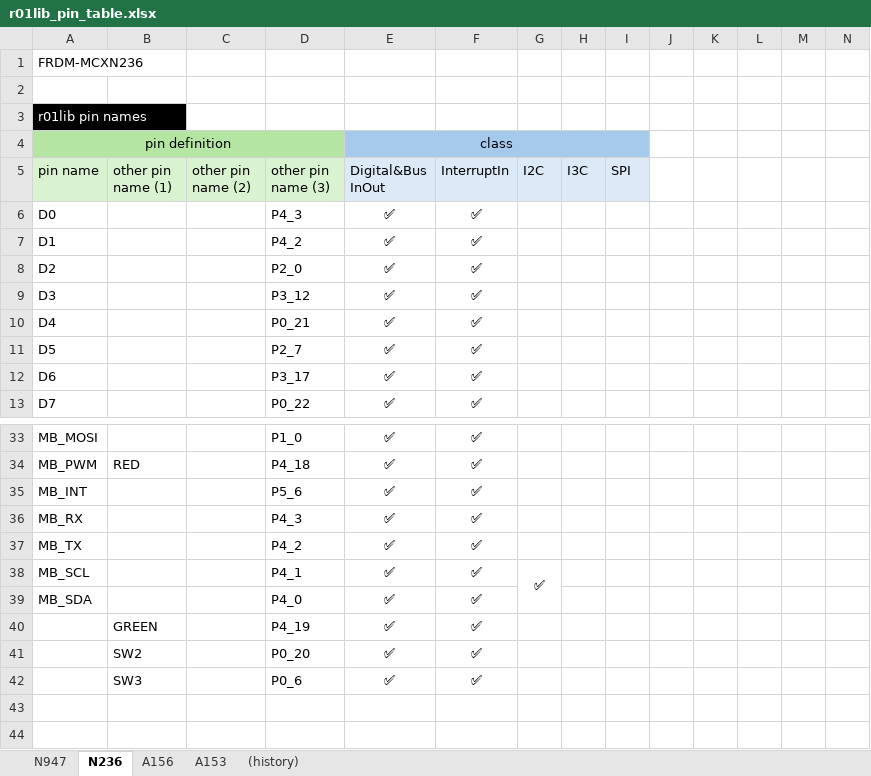
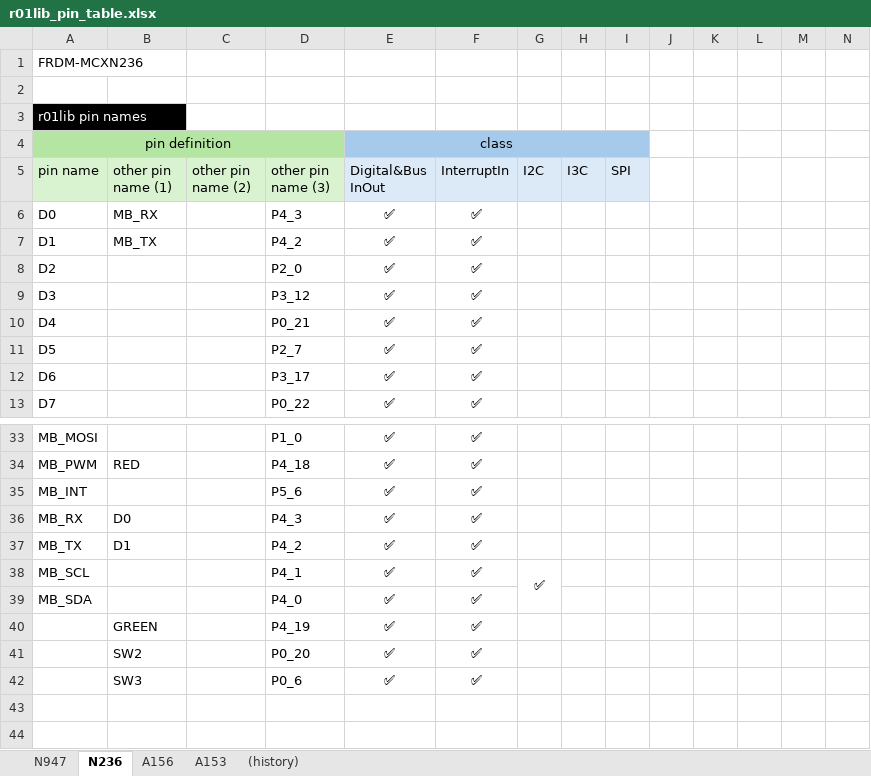
Before and after one commit to teddokano/r01lib_MCUXpresso, an Excel workbook: docs/r01lib_pin_table.xlsx, sheet N236, drawn as a sheet; only a part is shown, gaps mark what is left out; values as stored, in another font and other column widths than the file's, no borders; the diff names each change by its address in the sheet, - before the commit and + after, or states it on an @@ line.

```diff
--- a/docs/r01lib_pin_table.xlsx (sheet N236)
+++ b/docs/r01lib_pin_table.xlsx (sheet N236)
-B6 (other pin name (1)): (empty)
+B6 (other pin name (1)): MB_RX
-B7 (other pin name (1)): (empty)
+B7 (other pin name (1)): MB_TX
-B36 (other pin name (1)): (empty)
+B36 (other pin name (1)): D0
-B37 (other pin name (1)): (empty)
+B37 (other pin name (1)): D1
```
Also changed, not shown: sheet A153, sheet A156, sheet (history), 2 other files.
